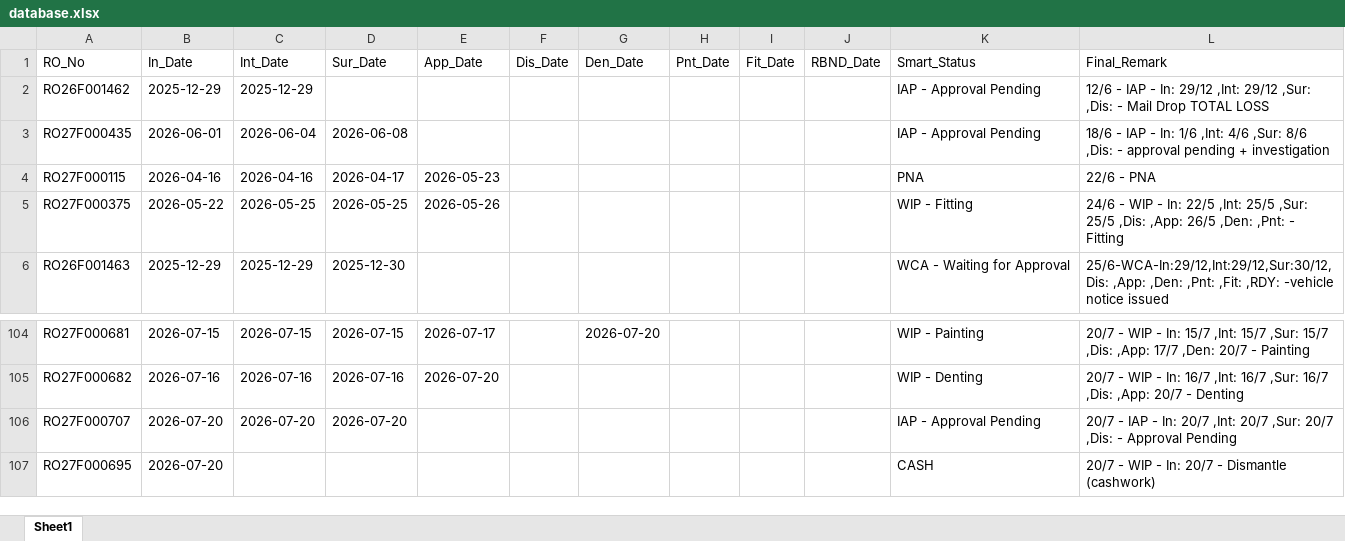
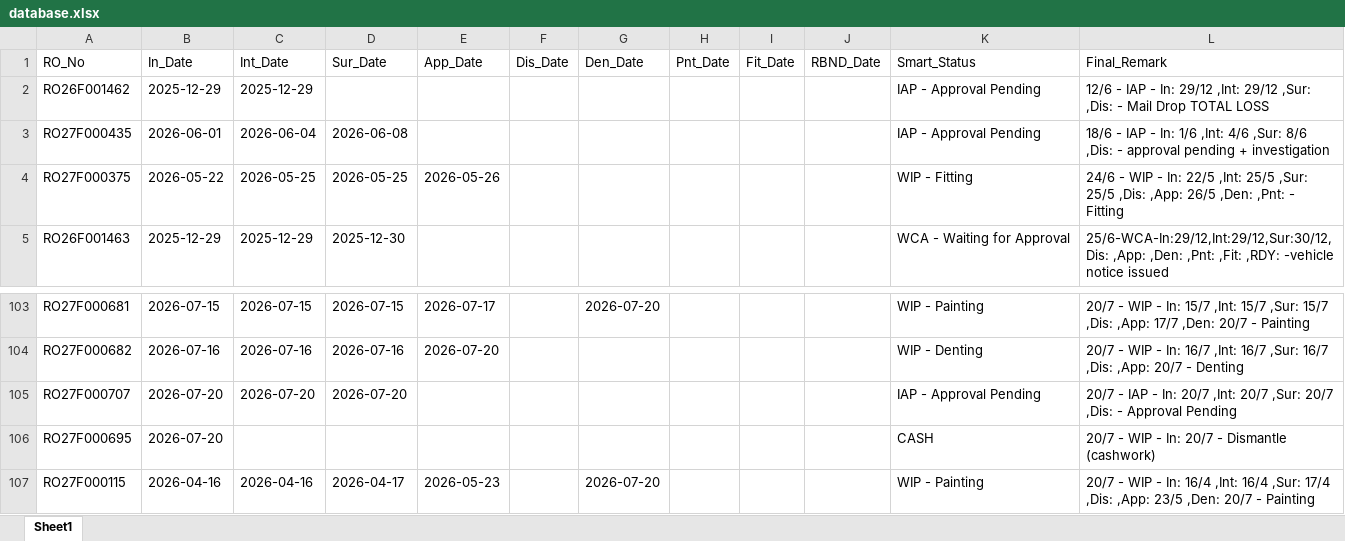
Before and after one commit to mowais05/Remark_update, an Excel workbook: database.xlsx, sheet Sheet1, drawn as a sheet; only a part is shown, gaps mark what is left out; values as stored, in another font and other column widths than the file's, no borders; removed rows and columns are numbered as before the commit, all else as after; the diff names each change by its address in the sheet, - before the commit and + after, or states it on an @@ line.

Commit message:
Update Database

```diff
--- a/database.xlsx (sheet Sheet1)
+++ b/database.xlsx (sheet Sheet1)
-row 4: RO27F000115 | 2026-04-16 | 2026-04-16 | 2026-04-17 | 2026-05-23 |  |  |  |  |  | PNA | 22/6 - PNA
+row 107: RO27F000115 | 2026-04-16 | 2026-04-16 | 2026-04-17 | 2026-05-23 |  | 2026-07-20 |  |  |  | WIP - Painting | 20/7 - WIP - In: 16/4 ,Int: 16/4 ,Sur: 17/4 ,Dis: ,App: 23/5 ,Den: 20/7 - Painting
```
